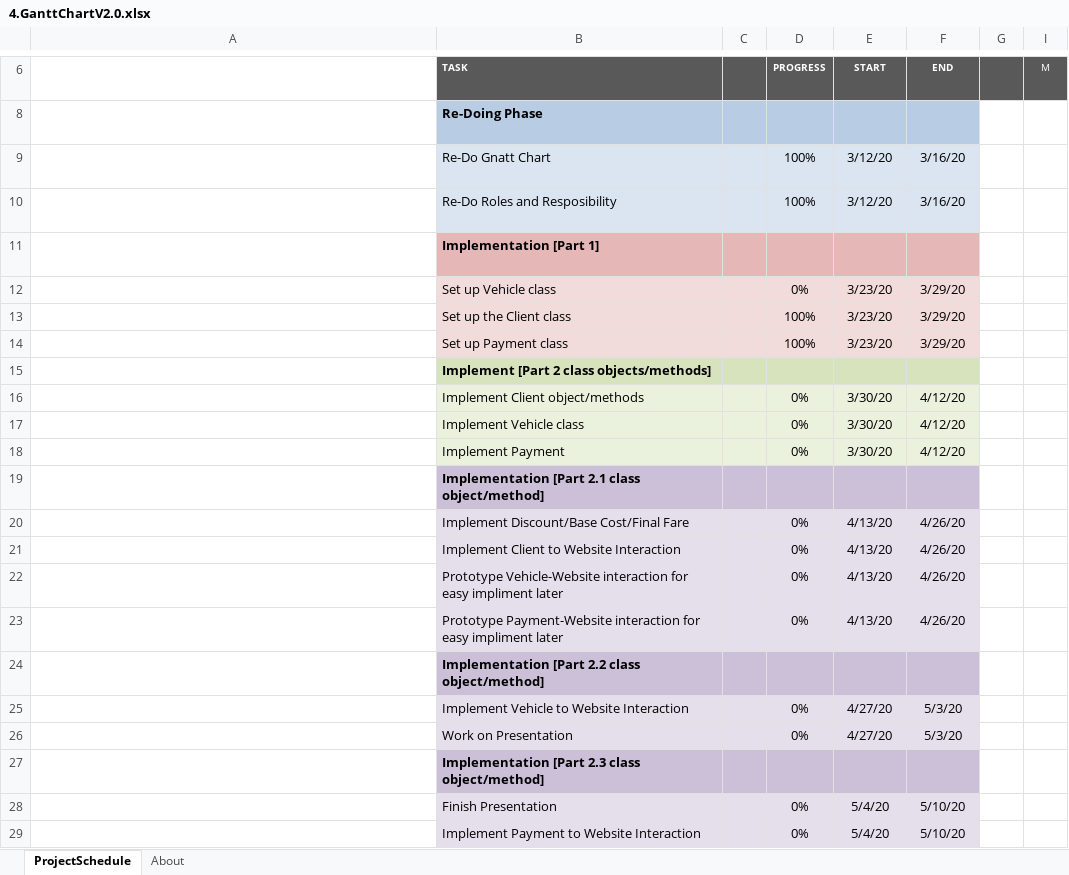
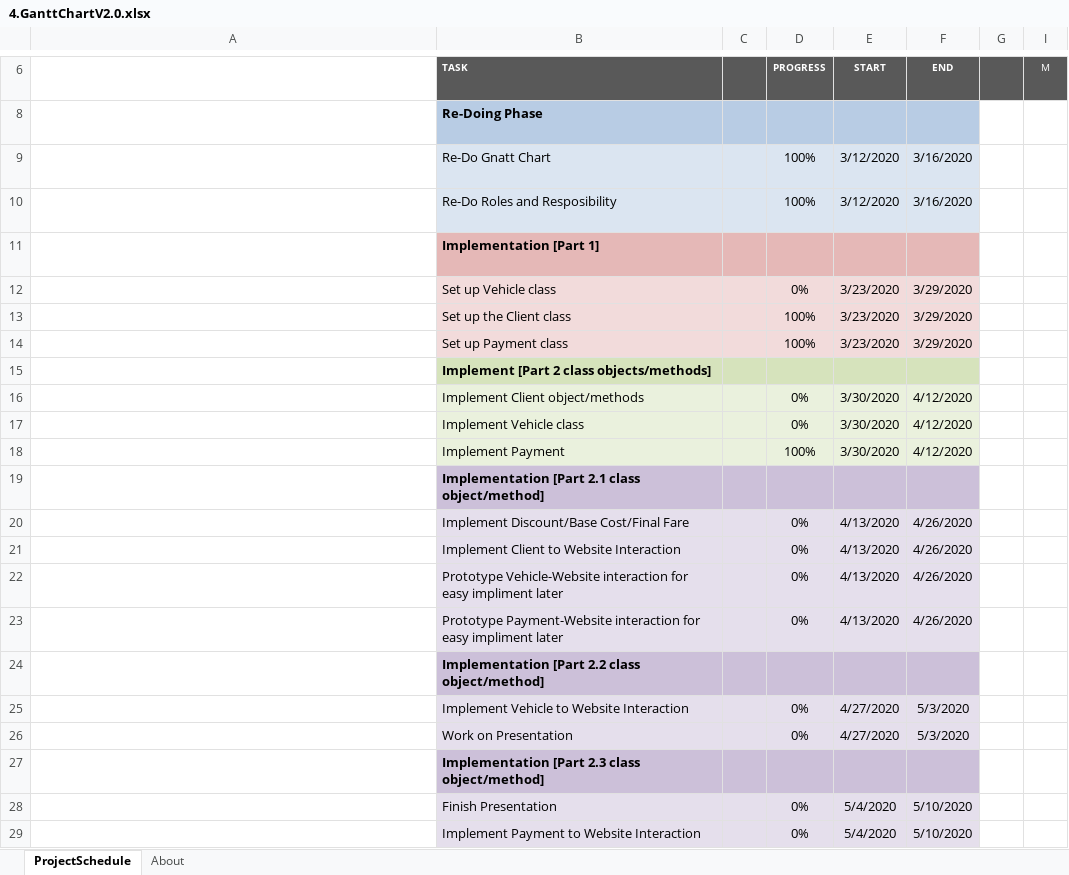
Before and after one commit to bhumi9816/NewProjectFASTtrak, an Excel workbook: 4.GanttChartV2.0.xlsx, sheet ProjectSchedule, drawn as a sheet; only a part is shown, gaps mark what is left out; long unchanged cells end in …; values as stored, in another font and other column widths than the file's, no borders; conditional formats not drawn; the diff names each change by its address in the sheet, - before the commit and + after, or states it on an @@ line.

Commit message:
Forgot to update GanttChart to reflect progress completed last week.

```diff
--- a/4.GanttChartV2.0.xlsx (sheet ProjectSchedule)
+++ b/4.GanttChartV2.0.xlsx (sheet ProjectSchedule)
-E9:E10: 3/12/20
+E9:E10: 3/12/2020
-F9:F10: 3/16/20
+F9:F10: 3/16/2020
-E12:E14: 3/23/20
+E12:E14: 3/23/2020
-F12:F14: 3/29/20
+F12:F14: 3/29/2020
-E16:E18: 3/30/20
+E16:E18: 3/30/2020
-F16:F18: 4/12/20
+F16:F18: 4/12/2020
-D18: 0%
+D18: 100%
-E20:E23: 4/13/20
+E20:E23: 4/13/2020
-F20:F23: 4/26/20
+F20:F23: 4/26/2020
-E25:E26: 4/27/20
+E25:E26: 4/27/2020
-F25:F26: 5/3/20
+F25:F26: 5/3/2020
-E28:E29: 5/4/20
+E28:E29: 5/4/2020
-F28:F29: 5/10/20
+F28:F29: 5/10/2020
```
